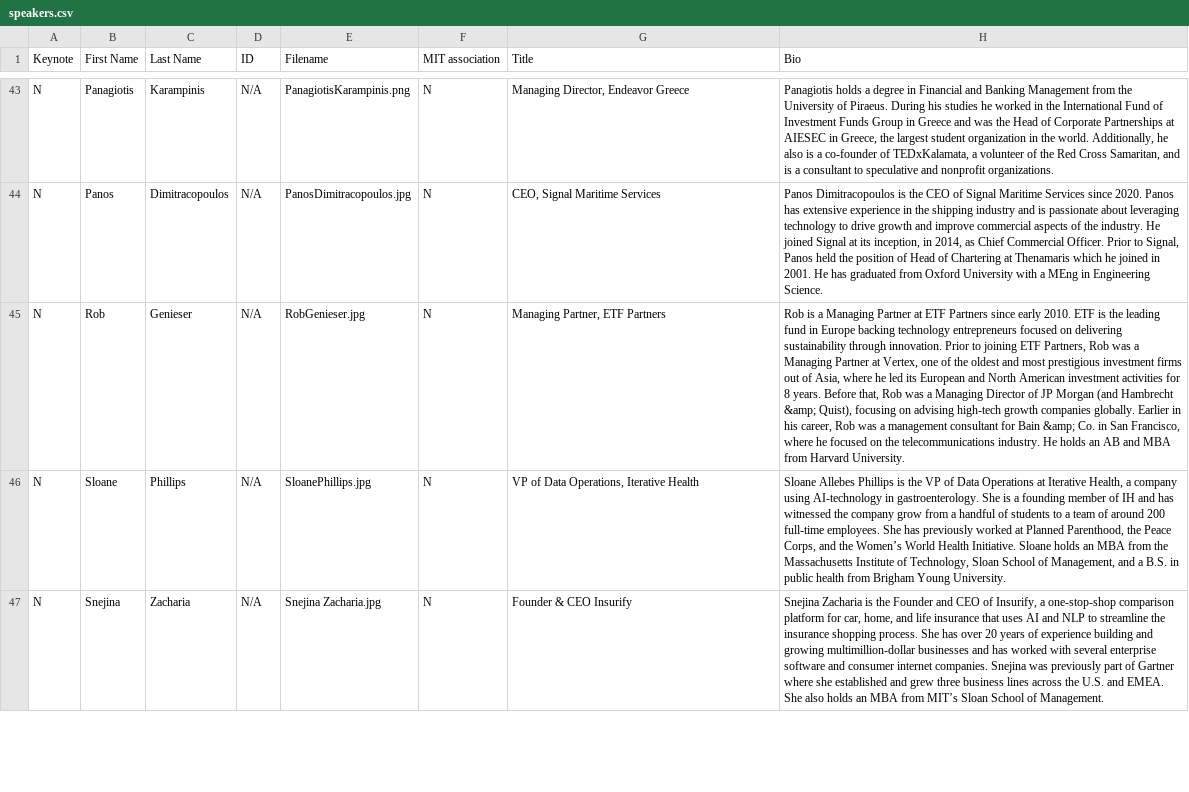
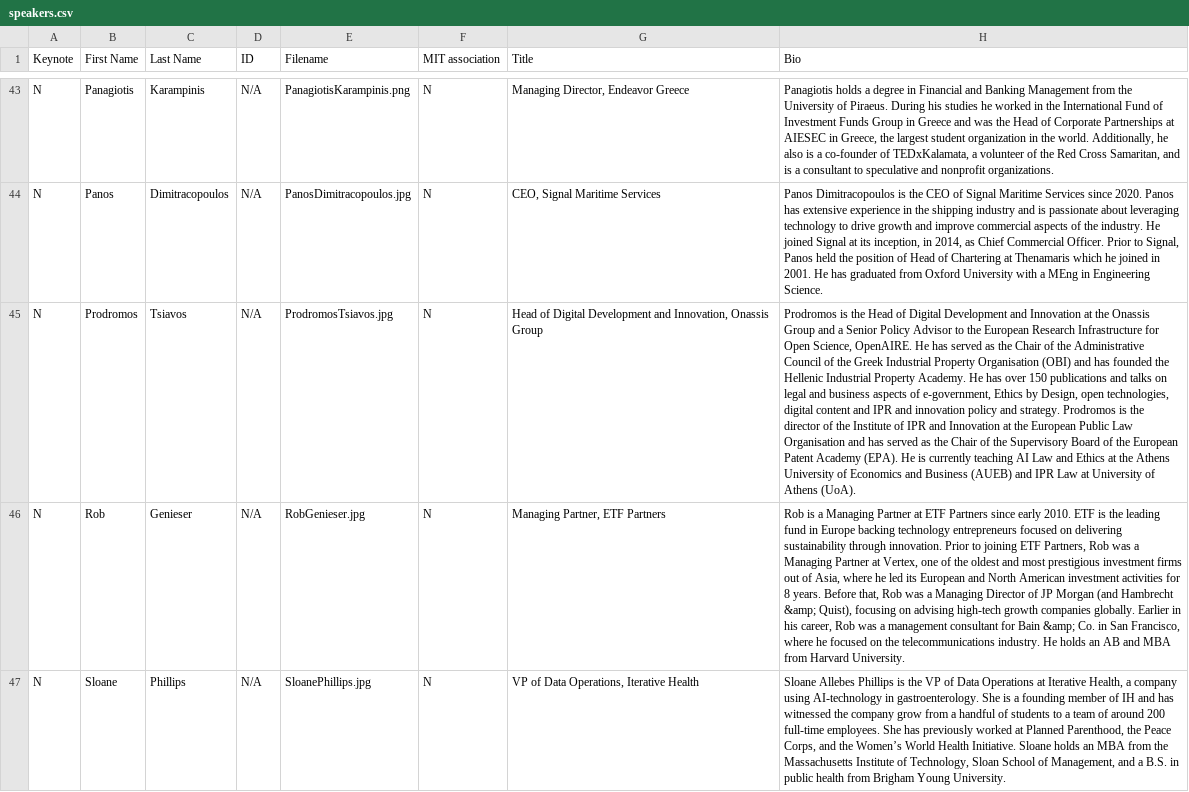
Before and after one commit to farhankhd/gsw-2023, a CSV file: data/speakers.csv, drawn as a sheet; only a part is shown, gaps mark what is left out; the shorter side is filled out with more unchanged rows; the diff names each change by its address in the sheet, - before the commit and + after, or states it on an @@ line.

Commit message:
Update speakers.csv

```diff
--- a/data/speakers.csv
+++ b/data/speakers.csv
+row 45: N | Prodromos | Tsiavos | N/A | ProdromosTsiavos.jpg | N | Head of Digital Development and Innovation, Onassis Group | Prodromos is the Head of Digital Development and Innovation at the Onassis Group and a Senior Policy Advisor to the European Research Infrastructure for Open Science, OpenAIRE. He has served as the Chair of the Administrative Council of the Greek Industrial Property Organisation (OBI) and has founded the Hellenic Industrial Property Academy. He has over 150 publications and talks on legal and business aspects of e-government, Ethics by Design, open technologies, digital content and IPR and innovation policy and strategy. Prodromos is the director of the Institute of IPR and Innovation at the European Public Law Organisation and has served as the Chair of the Supervisory Board of the European Patent Academy (EPA). He is currently teaching AI Law and Ethics at the Athens University of Economics and Business (AUEB) and IPR Law at University of Athens (UoA).
```
